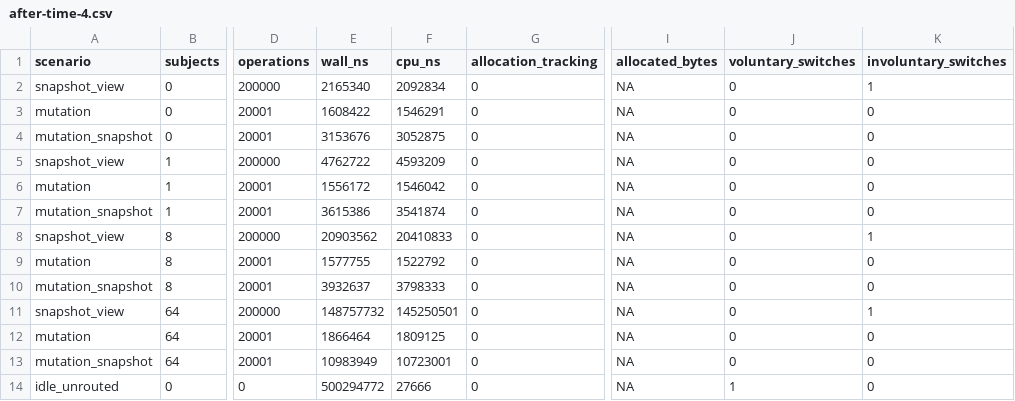
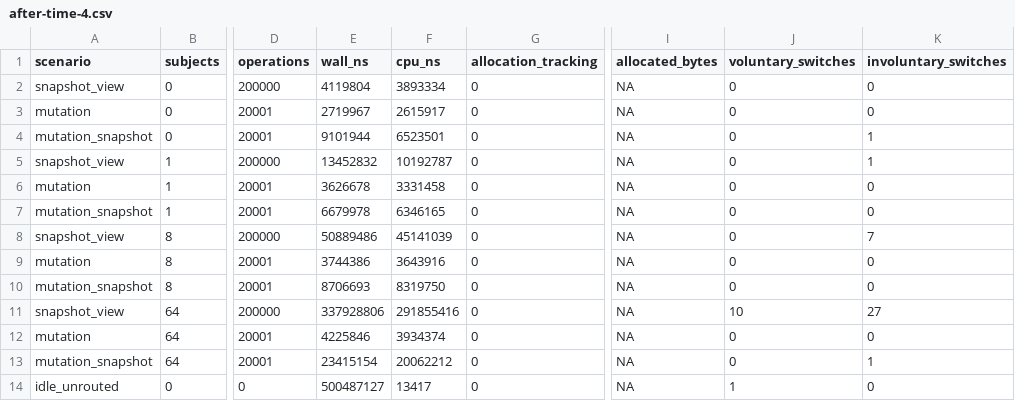
Before and after one commit to YasenSS/linkerbot-transport-cpp, a CSV file: benchmarks/results/arm64-linux-2026-11-03/after-time-4.csv, drawn as a sheet; only a part is shown, gaps mark what is left out; the diff covers the shown part only; the diff names each change by its address in the sheet, - before the commit and + after, or states it on an @@ line.

```diff
--- a/benchmarks/results/arm64-linux-2026-11-03/after-time-4.csv
+++ b/benchmarks/results/arm64-linux-2026-11-03/after-time-4.csv
-E2 (wall_ns): 2165340
+E2 (wall_ns): 4119804
-F2 (cpu_ns): 2092834
+F2 (cpu_ns): 3893334
-K2 (involuntary_switches): 1
+K2 (involuntary_switches): 0
-E3 (wall_ns): 1608422
+E3 (wall_ns): 2719967
-F3 (cpu_ns): 1546291
+F3 (cpu_ns): 2615917
-E4 (wall_ns): 3153676
+E4 (wall_ns): 9101944
-F4 (cpu_ns): 3052875
+F4 (cpu_ns): 6523501
-K4:K5 (involuntary_switches): 0
+K4:K5 (involuntary_switches): 1
-E5 (wall_ns): 4762722
+E5 (wall_ns): 13452832
-F5 (cpu_ns): 4593209
+F5 (cpu_ns): 10192787
-E6 (wall_ns): 1556172
+E6 (wall_ns): 3626678
-F6 (cpu_ns): 1546042
+F6 (cpu_ns): 3331458
-E7 (wall_ns): 3615386
+E7 (wall_ns): 6679978
-F7 (cpu_ns): 3541874
+F7 (cpu_ns): 6346165
-E8 (wall_ns): 20903562
+E8 (wall_ns): 50889486
-F8 (cpu_ns): 20410833
+F8 (cpu_ns): 45141039
-K8 (involuntary_switches): 1
+K8 (involuntary_switches): 7
-E9 (wall_ns): 1577755
+E9 (wall_ns): 3744386
-F9 (cpu_ns): 1522792
+F9 (cpu_ns): 3643916
-E10 (wall_ns): 3932637
+E10 (wall_ns): 8706693
-F10 (cpu_ns): 3798333
+F10 (cpu_ns): 8319750
-E11 (wall_ns): 148757732
+E11 (wall_ns): 337928806
-F11 (cpu_ns): 145250501
+F11 (cpu_ns): 291855416
-J11 (voluntary_switches): 0
+J11 (voluntary_switches): 10
-K11 (involuntary_switches): 1
+K11 (involuntary_switches): 27
-E12 (wall_ns): 1866464
+E12 (wall_ns): 4225846
-F12 (cpu_ns): 1809125
+F12 (cpu_ns): 3934374
-E13 (wall_ns): 10983949
+E13 (wall_ns): 23415154
-F13 (cpu_ns): 10723001
+F13 (cpu_ns): 20062212
-K13 (involuntary_switches): 0
+K13 (involuntary_switches): 1
-E14 (wall_ns): 500294772
+E14 (wall_ns): 500487127
-F14 (cpu_ns): 27666
+F14 (cpu_ns): 13417
```
Also changed, not shown: 32 edited cells elsewhere in this file, benchmarks/results/arm64-linux-2026-11-03/after-alloc.csv, benchmarks/results/arm64-linux-2026-11-03/after-time-1.csv, 13 other files.
